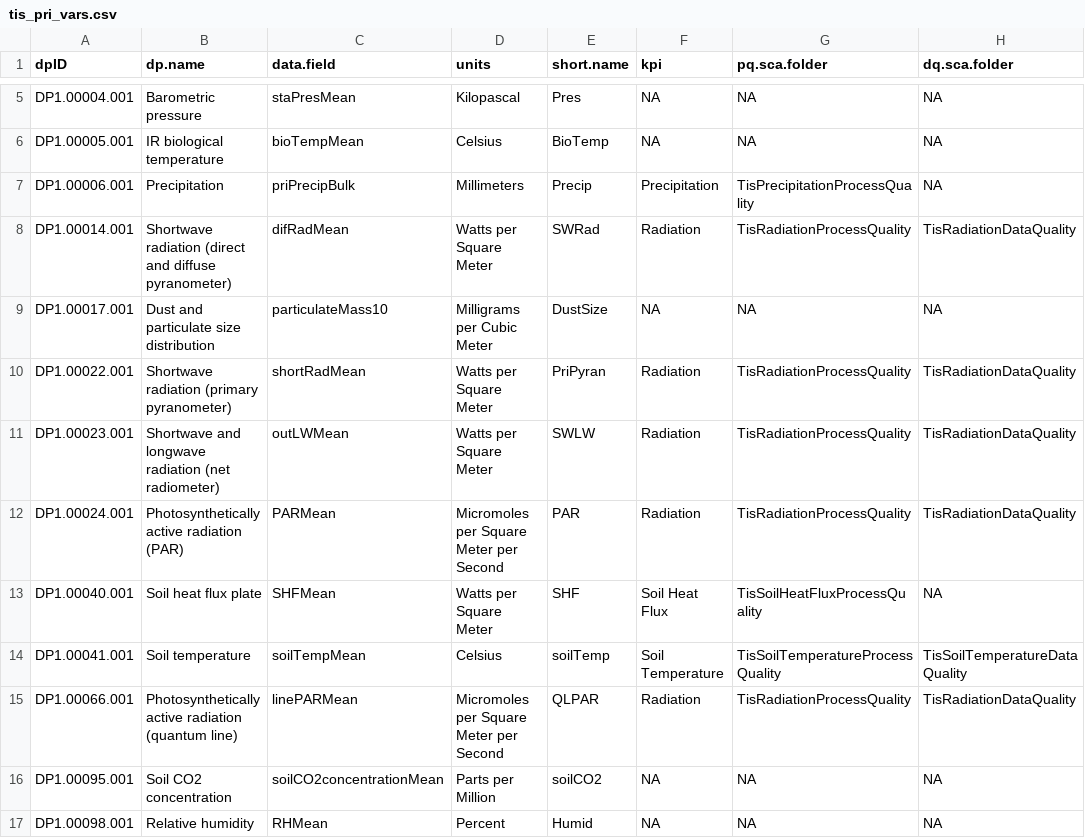
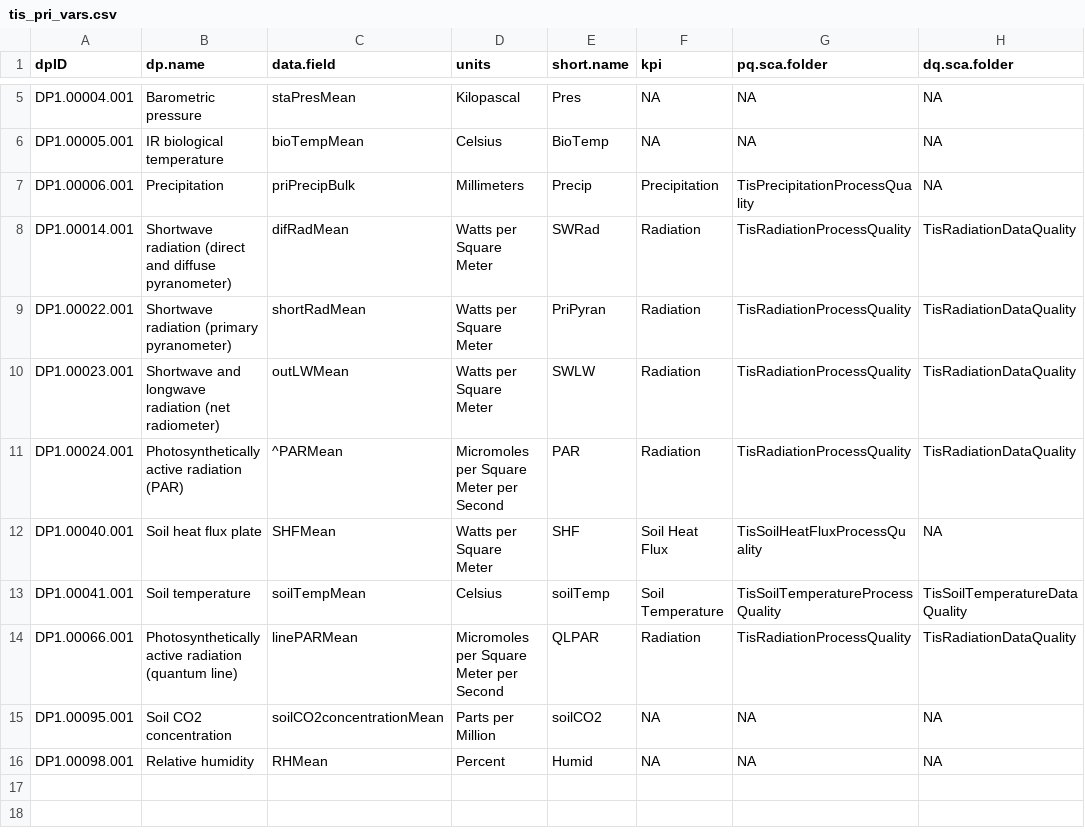
Before and after one commit to NEONScience/Noble, a CSV file: DB_making/raw_DBs/tis_pri_vars.csv, drawn as a sheet; only a part is shown, gaps mark what is left out.

```diff
--- a/DB_making/raw_DBs/tis_pri_vars.csv
+++ b/DB_making/raw_DBs/tis_pri_vars.csv
@@ -8,6 +8,5 @@
 "DP1.00014.001","Shortwave radiation (direct and diffuse pyranometer)","difRadMean","Watts per Square Meter","SWRad","Radiation","TisRadiationProcessQuality","TisRadiationDataQuality"
-"DP1.00017.001","Dust and particulate size distribution","particulateMass10","Milligrams per Cubic Meter","DustSize","NA","NA","NA"
 "DP1.00022.001","Shortwave radiation (primary pyranometer)","shortRadMean","Watts per Square Meter","PriPyran","Radiation","TisRadiationProcessQuality","TisRadiationDataQuality"
 "DP1.00023.001","Shortwave and longwave radiation (net radiometer)","outLWMean","Watts per Square Meter","SWLW","Radiation","TisRadiationProcessQuality","TisRadiationDataQuality"
-"DP1.00024.001","Photosynthetically active radiation (PAR)","PARMean","Micromoles per Square Meter per Second","PAR","Radiation","TisRadiationProcessQuality","TisRadiationDataQuality"
+"DP1.00024.001","Photosynthetically active radiation (PAR)","^PARMean","Micromoles per Square Meter per Second","PAR","Radiation","TisRadiationProcessQuality","TisRadiationDataQuality"
 "DP1.00040.001","Soil heat flux plate","SHFMean","Watts per Square Meter","SHF","Soil Heat Flux","TisSoilHeatFluxProcessQuality","NA"
```
Also changed, not shown: 39 other files.
